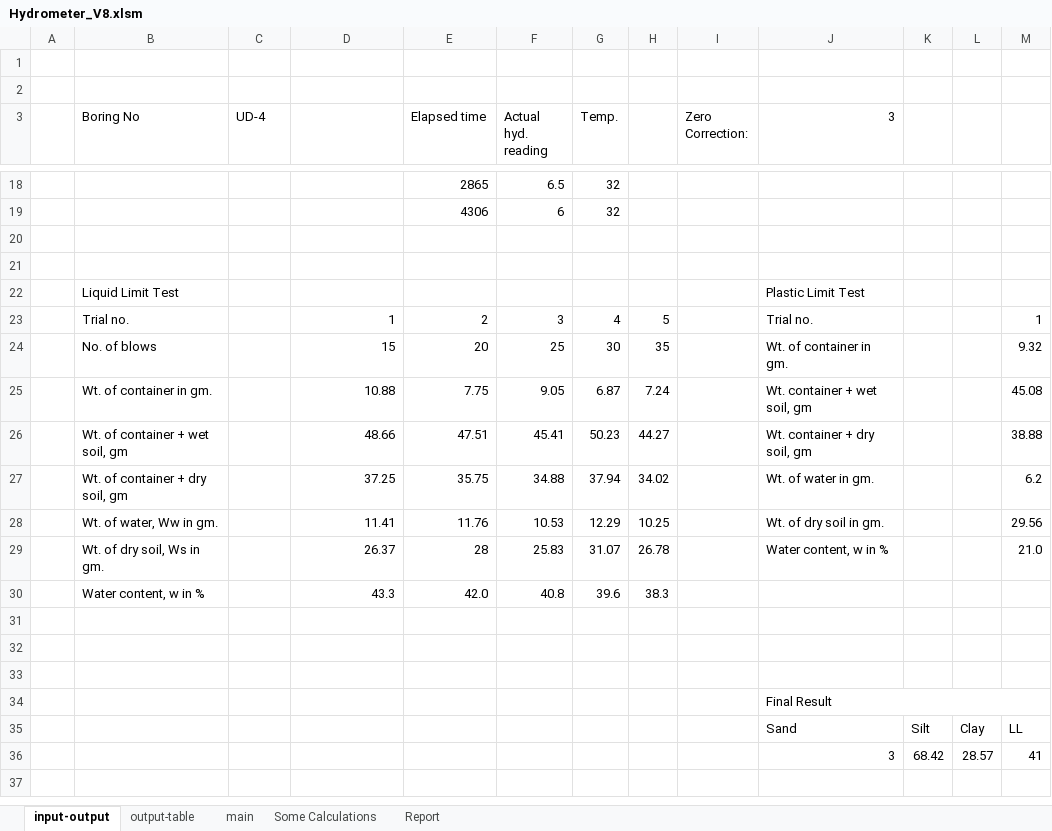
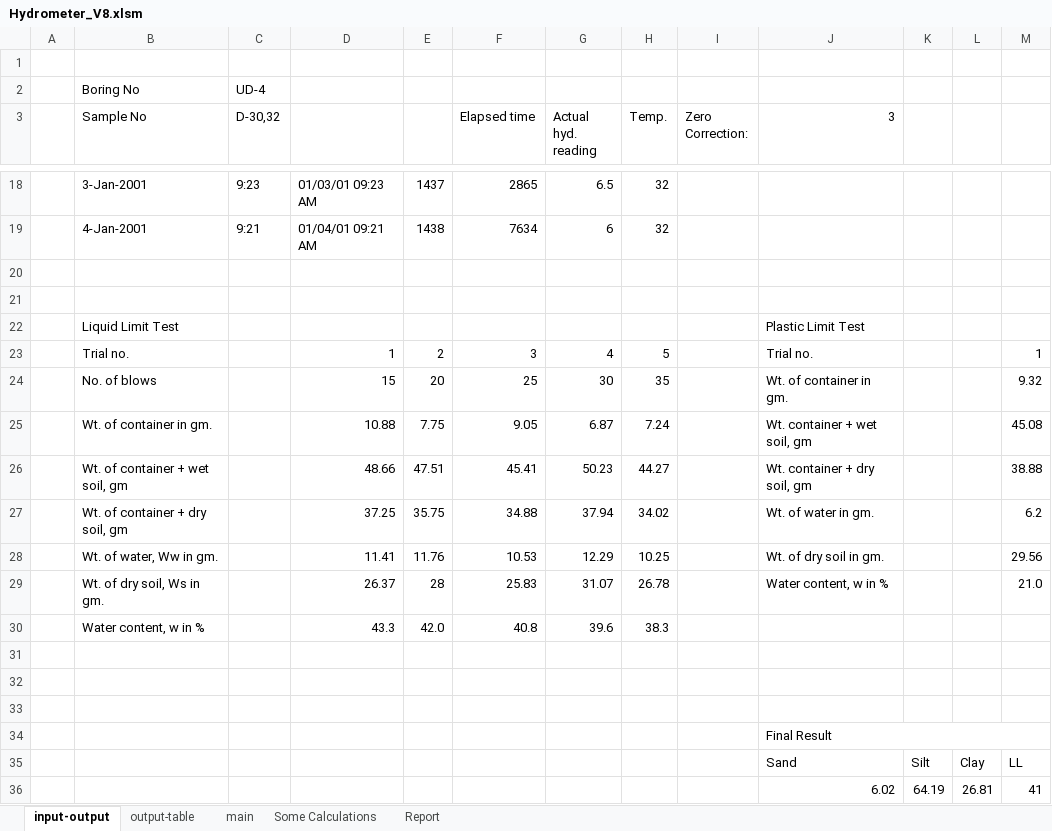
Before and after one commit to mdnasiruddin733/ann-thesis, an Excel workbook: Hydrometer_V8.xlsm, sheet input-output, drawn as a sheet; only a part is shown, gaps mark what is left out; values as stored, in another font and other column widths than the file's, no cell formats; charts and pictures not drawn; removed rows and columns are numbered as before the commit, all else as after; rows hold the shown columns only; the diff covers the shown part only; the diff names each change by its address in the sheet, - before the commit and + after, or states it on an @@ line.

Commit message:
Time calculation added again

```diff
--- a/Hydrometer_V8.xlsm (sheet input-output)
+++ b/Hydrometer_V8.xlsm (sheet input-output)
+column E, row 18: 1437; rows 23-29: 2 | 20 | 7.75 | 47.51 | 35.75 | 11.76 | 28
-column H, rows 23-29: 5 | 35 | 7.24 | 44.27 | 34.02 | 10.25 | 26.78
-row 2: (empty)
+row 2:  | Boring No | UD-4
-B3: Boring No
+B3: Sample No
-C3: UD-4
+C3: D-30,32
-B18 (Sample No): (empty)
+B18 (Sample No): 3-Jan-2001
-C18 (D-30,32): (empty)
+C18 (D-30,32): 9:23
-D18: (empty)
+D18: 01/03/01 09:23 AM
-row 19:  |  |  |  | 4306 | 6 | 32
+row 19:  | 4-Jan-2001 | 9:21 | 01/04/01 09:21 AM | 1438 | 7634 | 6 | 32
-F23 (Elapsed time): 2
+F23 (Elapsed time): 3
-G23 (Actual hyd. reading): 3
+G23 (Actual hyd. reading): 4
-H23 (Temp.): 4
+H23 (Temp.): 5
-F24 (Elapsed time): 20
+F24 (Elapsed time): 25
-G24 (Actual hyd. reading): 25
+G24 (Actual hyd. reading): 30
-H24 (Temp.): 30
+H24 (Temp.): 35
-F25 (Elapsed time): 7.75
+F25 (Elapsed time): 9.05
-G25 (Actual hyd. reading): 9.05
+G25 (Actual hyd. reading): 6.87
-H25 (Temp.): 6.87
+H25 (Temp.): 7.24
-F26 (Elapsed time): 47.51
+F26 (Elapsed time): 45.41
-G26 (Actual hyd. reading): 45.41
+G26 (Actual hyd. reading): 50.23
-H26 (Temp.): 50.23
+H26 (Temp.): 44.27
-F27 (Elapsed time): 35.75
+F27 (Elapsed time): 34.88
-G27 (Actual hyd. reading): 34.88
+G27 (Actual hyd. reading): 37.94
-H27 (Temp.): 37.94
+H27 (Temp.): 34.02
-F28 (Elapsed time): 11.76
+F28 (Elapsed time): 10.53
-G28 (Actual hyd. reading): 10.53
+G28 (Actual hyd. reading): 12.29
-H28 (Temp.): 12.29
+H28 (Temp.): 10.25
-F29 (Elapsed time): 28
+F29 (Elapsed time): 25.83
-G29 (Actual hyd. reading): 25.83
+G29 (Actual hyd. reading): 31.07
-H29 (Temp.): 31.07
+H29 (Temp.): 26.78
-row 30:  | Water content, w in % |  | 43.3 | 42.0 | 40.8 | 39.6 | 38.3
+row 30:  | Water content, w in % |  | 43.3 | 42.0 | 40.8 | 39.6 | 38.3
-J36 (3): 3
+J36 (3): 6.02
-K36: 68.42
+K36: 64.19
-L36: 28.57
+L36: 26.81
```
Also changed, not shown: 29 edited cells elsewhere in this sheet, sheet main, sheet Some Calculations, sheet Report, cell formats, formulas that keep their value, charts or pictures.
